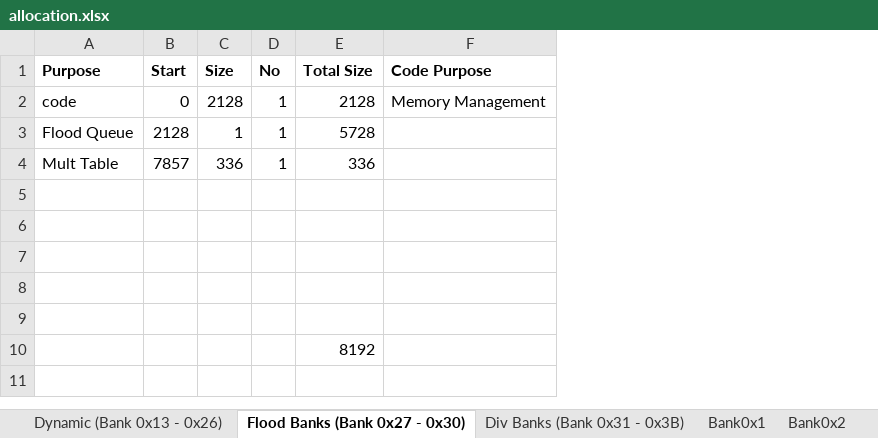
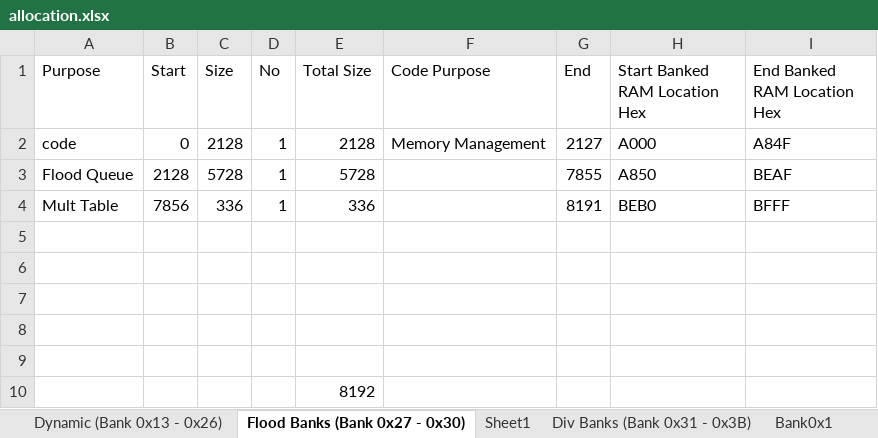
Before and after one commit to wizardmanannan/CX16Agi, an Excel workbook: docs/allocation.xlsx, sheet Flood Banks (Bank 0x27 - 0x30), drawn as a sheet; values as stored, in another font and other column widths than the file's, no borders; the diff names each change by its address in the sheet, - before the commit and + after, or states it on an @@ line.

Commit message:
Allocation Update

```diff
--- a/docs/allocation.xlsx (sheet Flood Banks (Bank 0x27 - 0x30))
+++ b/docs/allocation.xlsx (sheet Flood Banks (Bank 0x27 - 0x30))
+sheet tab: Sheet1
+column G (End), rows 2-4: 2127 | 7855 | 8191
+column H (Start Banked RAM Location Hex), rows 2-4: A000 | A850 | BEB0
+column I (End Banked RAM Location Hex), rows 2-4: A84F | BEAF | BFFF
-A1:F1 bold: on
+A1:F1 bold: off
-C3 (Size): 1
+C3 (Size): 5728
-B4 (Start): 7857
+B4 (Start): 7856
```
Also changed, not shown: formulas that keep their value, 2 other files.
